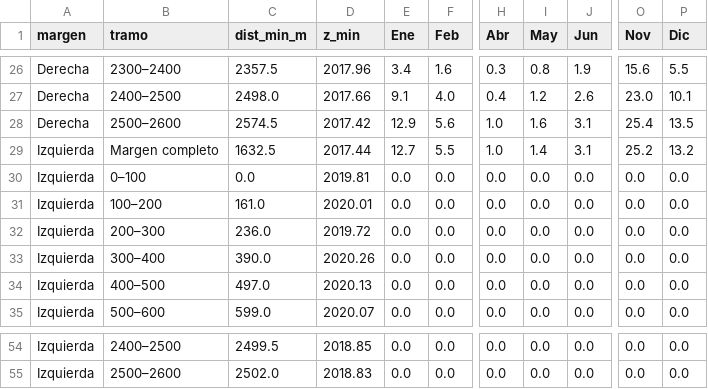
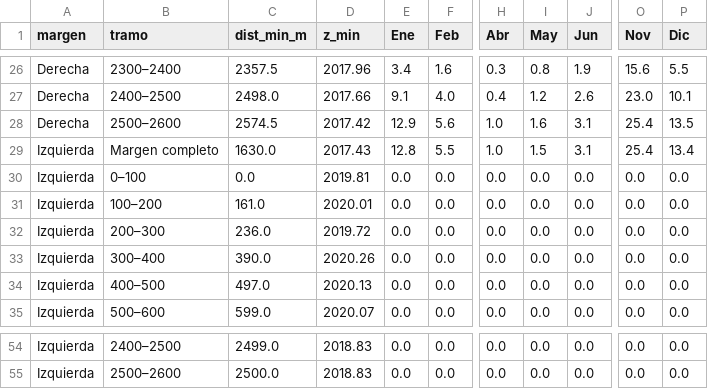
Before and after one commit to Andymsan/bordos-tres-culturas, a CSV file: resultados/temporada_por_margen.csv, drawn as a sheet; only a part is shown, gaps mark what is left out; the diff covers the shown part only; the diff names each change by its address in the sheet, - before the commit and + after, or states it on an @@ line.

```diff
--- a/resultados/temporada_por_margen.csv
+++ b/resultados/temporada_por_margen.csv
-C29 (dist_min_m): 1632.5
+C29 (dist_min_m): 1630.0
-D29 (z_min): 2017.44
+D29 (z_min): 2017.43
-E29 (Ene): 12.7
+E29 (Ene): 12.8
-I29 (May): 1.4
+I29 (May): 1.5
-O29 (Nov): 25.2
+O29 (Nov): 25.4
-P29 (Dic): 13.2
+P29 (Dic): 13.4
-C54 (dist_min_m): 2499.5
+C54 (dist_min_m): 2499.0
-D54 (z_min): 2018.85
+D54 (z_min): 2018.83
-C55 (dist_min_m): 2502.0
+C55 (dist_min_m): 2500.0
```
Also changed, not shown: 1 added row, 1 removed row and 30 edited cells elsewhere in this file, resultados/perfil_margen_Izquierda.csv, resultados/puntos_bajos.csv, 6 other files.
